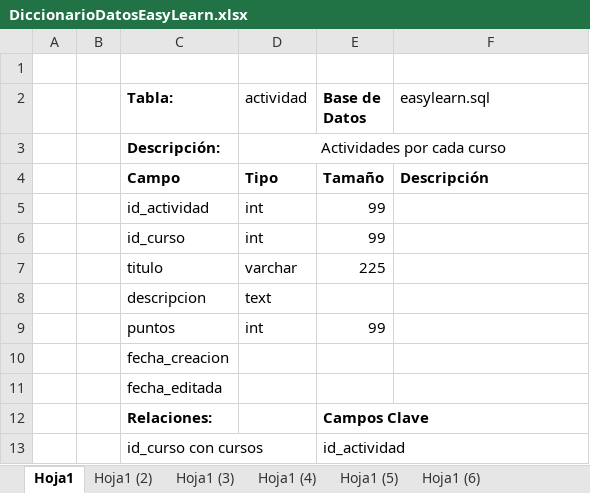
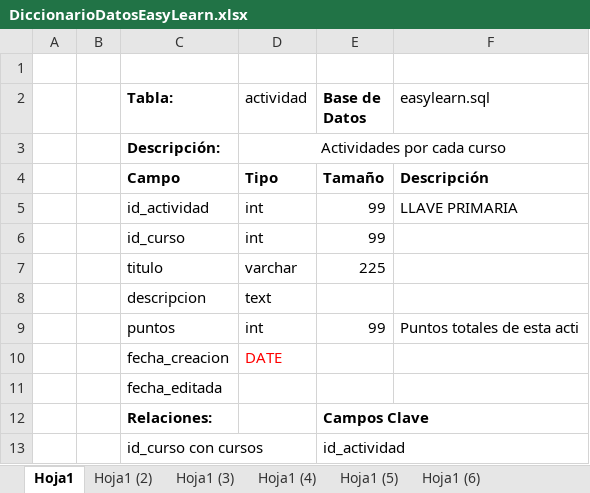
Before and after one commit to wolfmaster8/easy-learn, an Excel workbook: docs/DiccionarioDatosEasyLearn.xlsx, sheet Hoja1, drawn as a sheet; values as stored, in another font and other column widths than the file's, no borders; the diff names each change by its address in the sheet, - before the commit and + after, or states it on an @@ line.

```diff
--- a/docs/DiccionarioDatosEasyLearn.xlsx (sheet Hoja1)
+++ b/docs/DiccionarioDatosEasyLearn.xlsx (sheet Hoja1)
-F5 (easylearn.sql): (empty)
+F5 (easylearn.sql): LLAVE PRIMARIA
-F9 (easylearn.sql): (empty)
+F9 (easylearn.sql): Puntos totales de esta acti
-D10 (actividad): (empty)
+D10 (actividad): DATE
```
Also changed, not shown: sheet Hoja1 (3), sheet Hoja1 (4), sheet Hoja1 (2).
